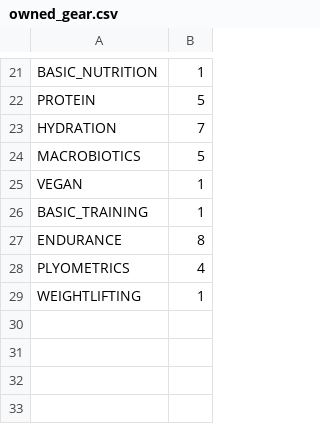
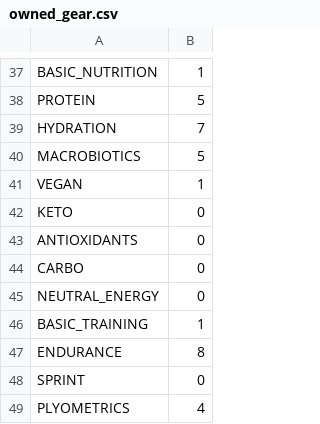
Before and after one commit to StephaneWeber/TennisApp, a CSV file: src/main/resources/data/owned_gear.csv, drawn as a sheet; only a part is shown, gaps mark what is left out; the shorter side is filled out with more unchanged rows; the diff covers the shown part only.

Commit message:
Restructured owned CSV files

```diff
--- a/src/main/resources/data/owned_gear.csv
+++ b/src/main/resources/data/owned_gear.csv
@@ -25,4 +41,9 @@ MACROBIOTICS,5
 VEGAN,1
+KETO,0
+ANTIOXIDANTS,0
+CARBO,0
+NEUTRAL_ENERGY,0
 BASIC_TRAINING,1
 ENDURANCE,8
+SPRINT,0
 PLYOMETRICS,4
```
Also changed, not shown: 20 added rows elsewhere in this file, 3 other files.
